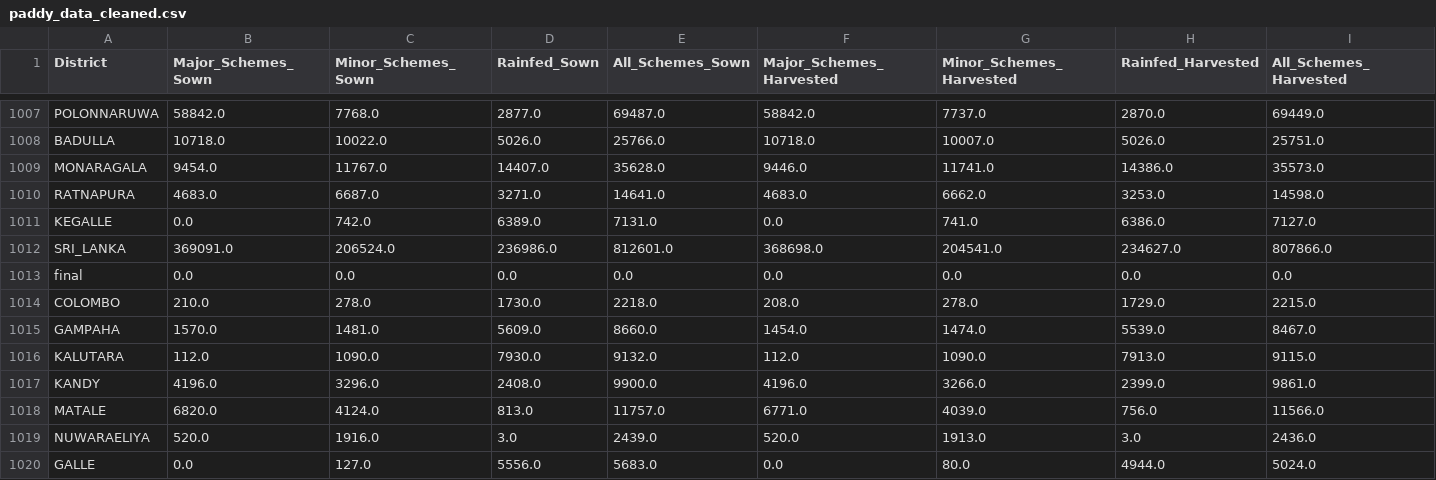
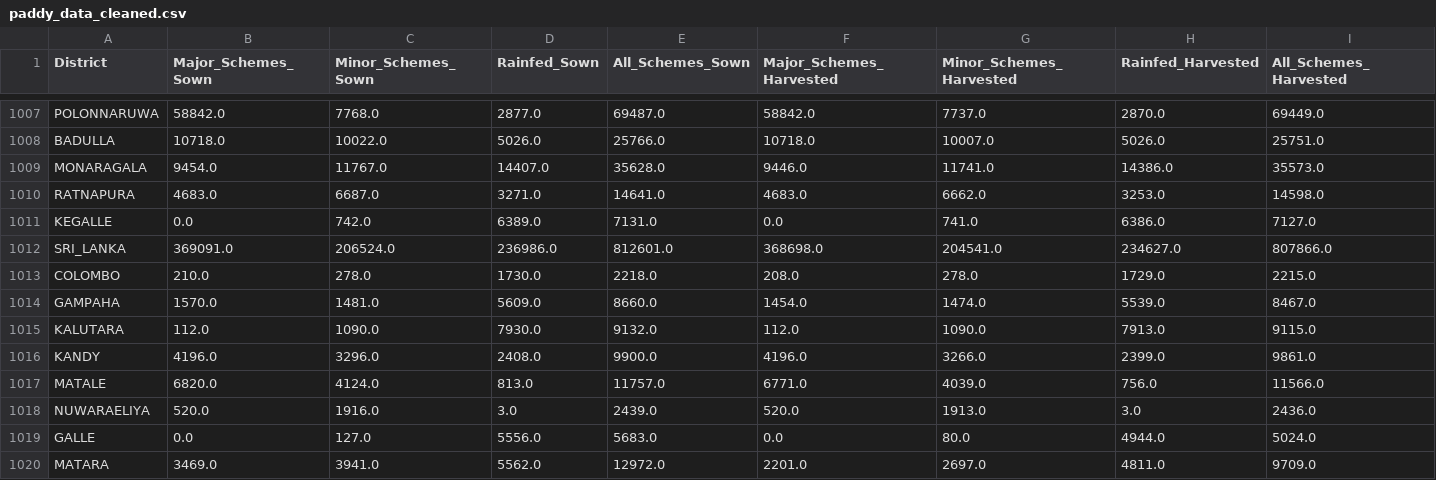
Before and after one commit to visurarodrigo/sl_rice_forecasting, a CSV file: data/processed/paddy_data_cleaned.csv, drawn as a sheet; only a part is shown, gaps mark what is left out; the shorter side is filled out with more unchanged rows; rows hold the shown columns only; the diff names each change by its address in the sheet, - before the commit and + after, or states it on an @@ line.

Commit message:
Refactor data cleaning notebook output for clarity and consistency

```diff
--- a/data/processed/paddy_data_cleaned.csv
+++ b/data/processed/paddy_data_cleaned.csv
-row 1013: final | 0.0 | 0.0 | 0.0 | 0.0 | 0.0 | 0.0 | 0.0 | 0.0
```
Also changed, not shown: 1 other file.
